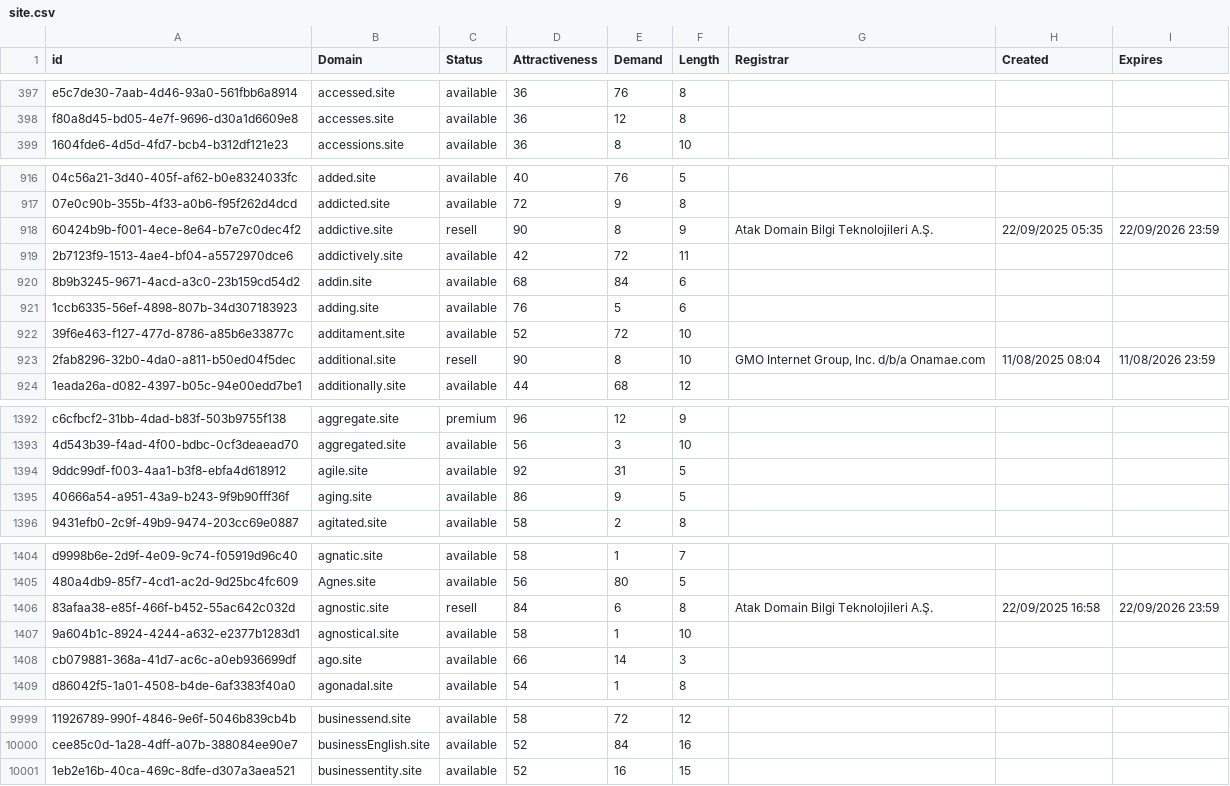
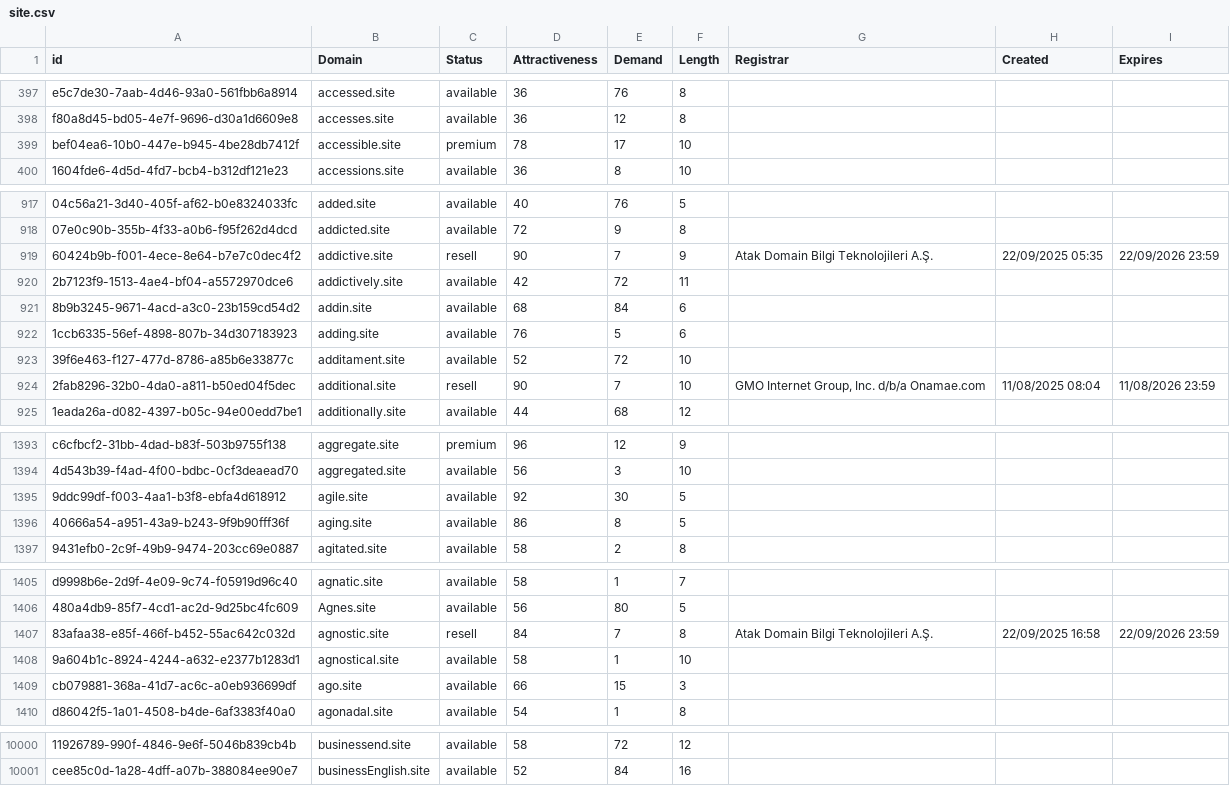
Before and after one commit to UniqueDomains/site-oneword-domains, a CSV file: site.csv, drawn as a sheet; only a part is shown, gaps mark what is left out; removed rows and columns are numbered as before the commit, all else as after; the diff covers the shown part only; the diff names each change by its address in the sheet, - before the commit and + after, or states it on an @@ line.

Commit message:
Domains update

```diff
--- a/site.csv
+++ b/site.csv
+row 399: bef04ea6-10b0-447e-b945-4be28db7412f | accessible.site | premium | 78 | 17 | 10
-E919 (Demand): 8
+E919 (Demand): 7
-E924 (Demand): 8
+E924 (Demand): 7
-E1395 (Demand): 31
+E1395 (Demand): 30
-E1396 (Demand): 9
+E1396 (Demand): 8
-E1407 (Demand): 6
+E1407 (Demand): 7
-E1409 (Demand): 14
+E1409 (Demand): 15
-row 10001: 1eb2e16b-40ca-469c-8dfe-d307a3aea521 | businessentity.site | available | 52 | 16 | 15
```
Also changed, not shown: 21 edited cells elsewhere in this file, 2 other files.
